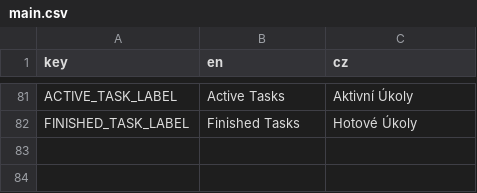
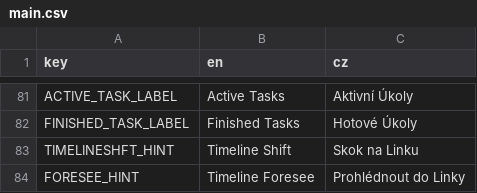
Before and after one commit to AlfieLeFluffy/bc_project, a CSV file: bc_project/translation/main.csv, drawn as a sheet; only a part is shown, gaps mark what is left out.

Commit message:
Added a timeline selection view and more
Added a timeline selection mechanics for selecting which timeline the player will shift into and can foresee into.
Reworked the timeline controller to work with this mechanic.
Reworked some other scripts that work with timelines.
Added translation for this mechanic.
Added textures for this mechanic, symbols for left and right mouse click.

```diff
--- a/bc_project/translation/main.csv
+++ b/bc_project/translation/main.csv
@@ -82 +82,3 @@ ACTIVE_TASK_LABEL,Active Tasks,Aktivní Úkoly
 FINISHED_TASK_LABEL,Finished Tasks,Hotové Úkoly
+TIMELINESHFT_HINT,Timeline Shift,Skok na Linku
+FORESEE_HINT,Timeline Foresee,Prohlédnout do Linky
```
Also changed, not shown: 18 other files.
